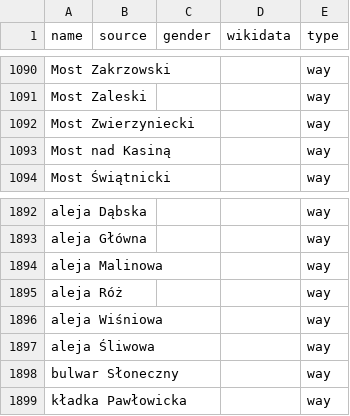
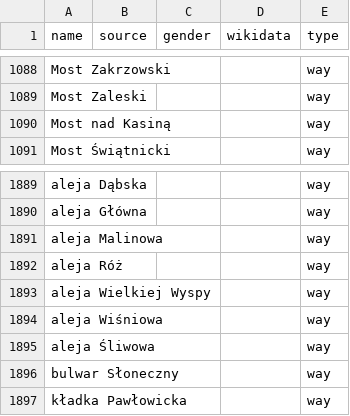
Before and after one commit to EqualStreetNames/equalstreetnames-wroclaw, a CSV file: data/other.csv, drawn as a sheet; only a part is shown, gaps mark what is left out; removed rows and columns are numbered as before the commit, all else as after; the diff covers the shown part only; the diff names each change by its address in the sheet, - before the commit and + after, or states it on an @@ line.

```diff
--- a/data/other.csv
+++ b/data/other.csv
-row 1092: Most Zwierzyniecki |  |  |  | way
+row 1893: aleja Wielkiej Wyspy |  |  |  | way
```
Also changed, not shown: 3 added rows, 3 removed rows and 1 edited cell elsewhere in this file, data/gender.csv, 3 other files.
